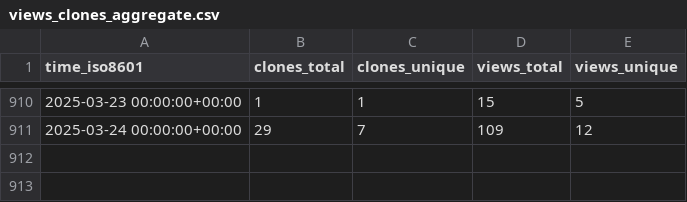
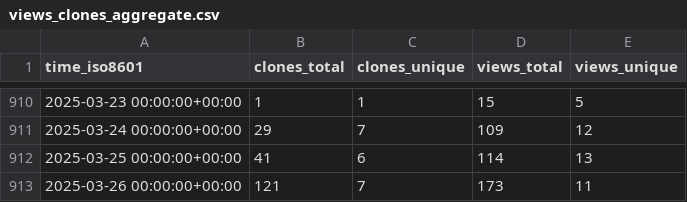
Before and after one commit to dylansdaniels/hnn_tracking_test, a CSV file: jonescompneurolab/hnn-core/ghrs-data/views_clones_aggregate.csv, drawn as a sheet; only a part is shown, gaps mark what is left out.

```diff
--- a/jonescompneurolab/hnn-core/ghrs-data/views_clones_aggregate.csv
+++ b/jonescompneurolab/hnn-core/ghrs-data/views_clones_aggregate.csv
@@ -911 +911,3 @@ time_iso8601,clones_total,clones_unique,views_total,views_unique
 2025-03-24 00:00:00+00:00,29,7,109,12
+2025-03-25 00:00:00+00:00,41,6,114,13
+2025-03-26 00:00:00+00:00,121,7,173,11
```
Also changed, not shown: 1 other file.
